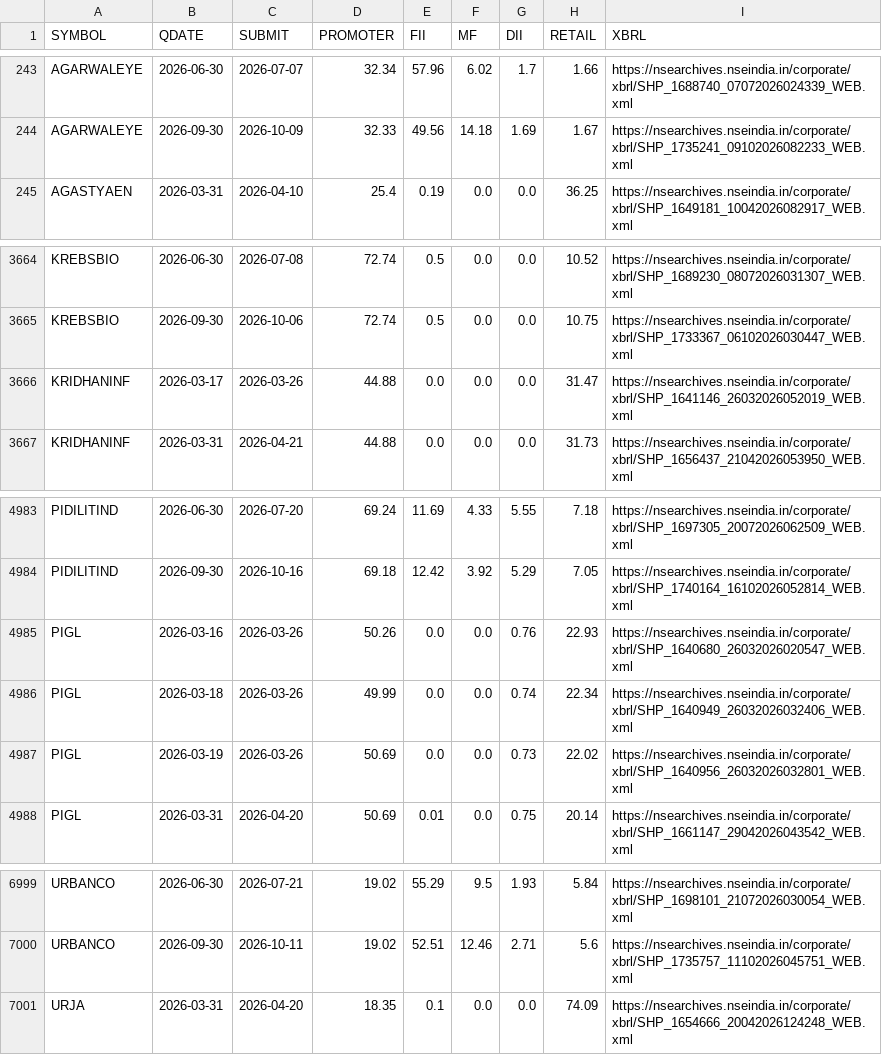
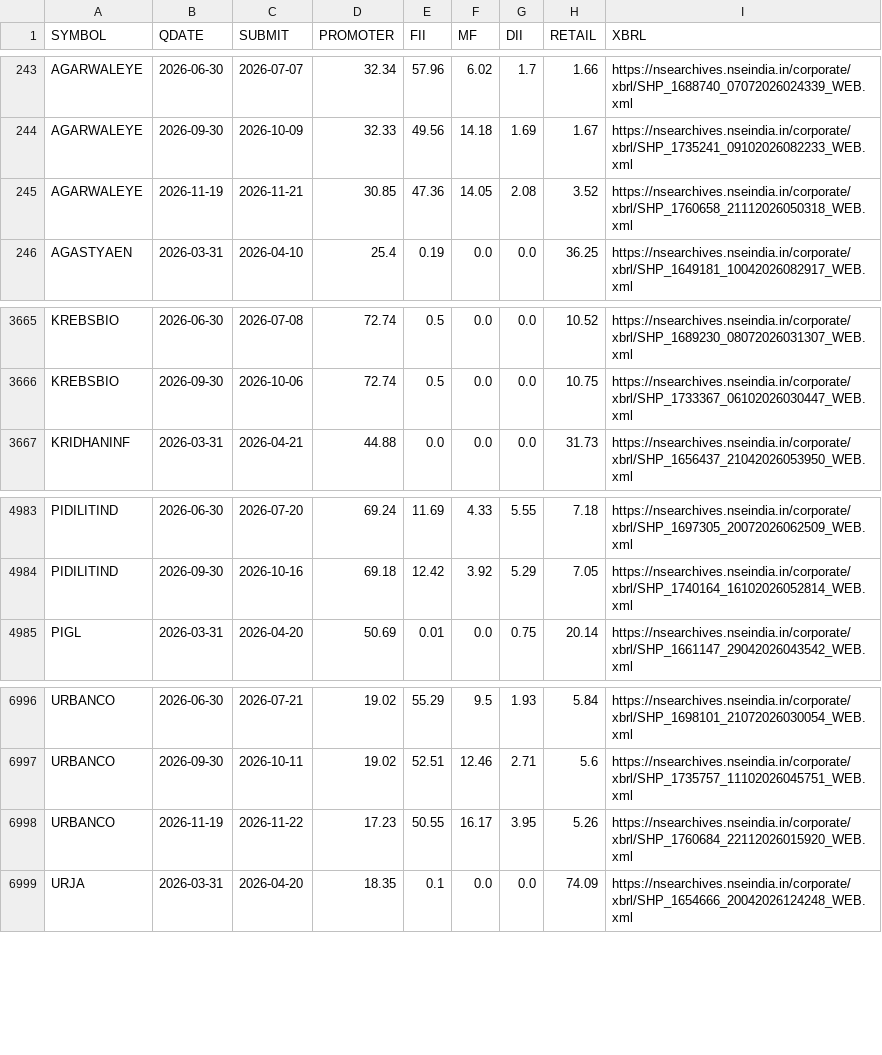
Before and after one commit to boom-ai/SwingEdge, a CSV file: data/shp_cache.csv, drawn as a sheet; only a part is shown, gaps mark what is left out; removed rows and columns are numbered as before the commit, all else as after; the diff names each change by its address in the sheet, - before the commit and + after, or states it on an @@ line.

```diff
--- a/data/shp_cache.csv
+++ b/data/shp_cache.csv
+row 245: AGARWALEYE | 2026-11-19 | 2026-11-21 | 30.85 | 47.36 | 14.05 | 2.08 | 3.52 | https://nsearchives.nseindia.in/corporate/xbrl/SHP_1760658_21112026050318_WEB.xml
-row 3666: KRIDHANINF | 2026-03-17 | 2026-03-26 | 44.88 | 0.0 | 0.0 | 0.0 | 31.47 | https://nsearchives.nseindia.in/corporate/xbrl/SHP_1641146_26032026052019_WEB.xml
-row 4985: PIGL | 2026-03-16 | 2026-03-26 | 50.26 | 0.0 | 0.0 | 0.76 | 22.93 | https://nsearchives.nseindia.in/corporate/xbrl/SHP_1640680_26032026020547_WEB.xml
-row 4986: PIGL | 2026-03-18 | 2026-03-26 | 49.99 | 0.0 | 0.0 | 0.74 | 22.34 | https://nsearchives.nseindia.in/corporate/xbrl/SHP_1640949_26032026032406_WEB.xml
-row 4987: PIGL | 2026-03-19 | 2026-03-26 | 50.69 | 0.0 | 0.0 | 0.73 | 22.02 | https://nsearchives.nseindia.in/corporate/xbrl/SHP_1640956_26032026032801_WEB.xml
+row 6998: URBANCO | 2026-11-19 | 2026-11-22 | 17.23 | 50.55 | 16.17 | 3.95 | 5.26 | https://nsearchives.nseindia.in/corporate/xbrl/SHP_1760684_22112026015920_WEB.xml
```
